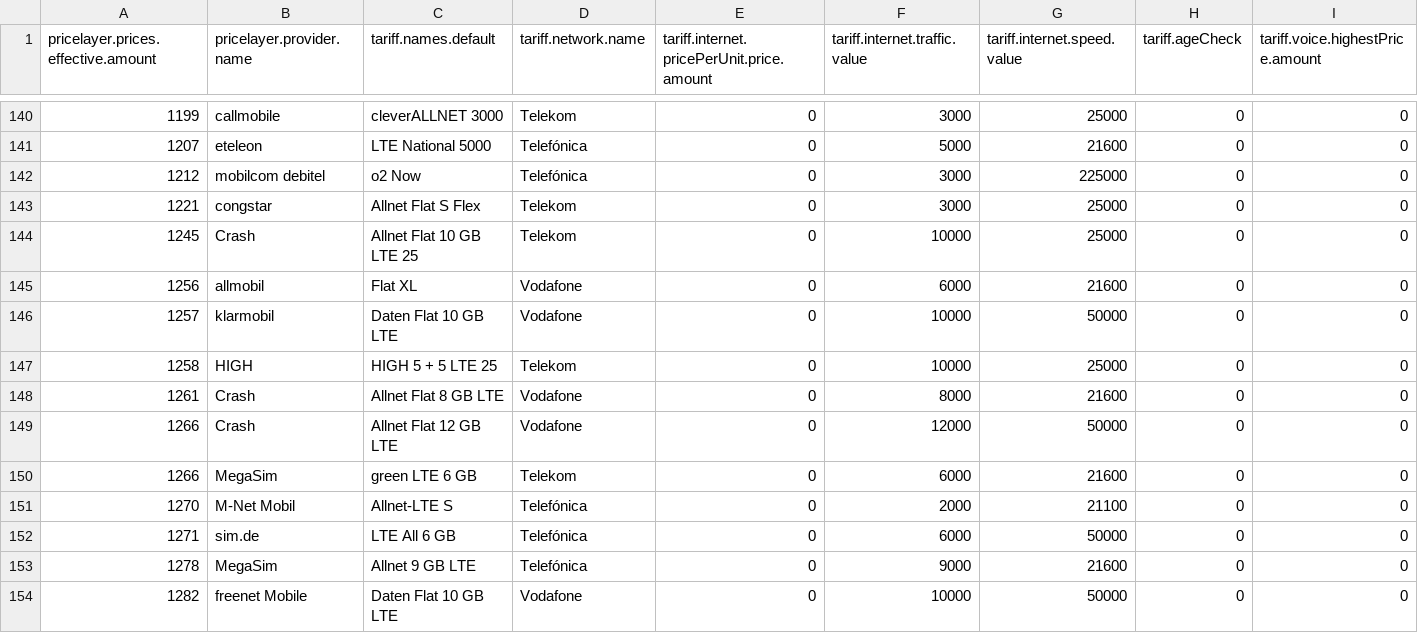
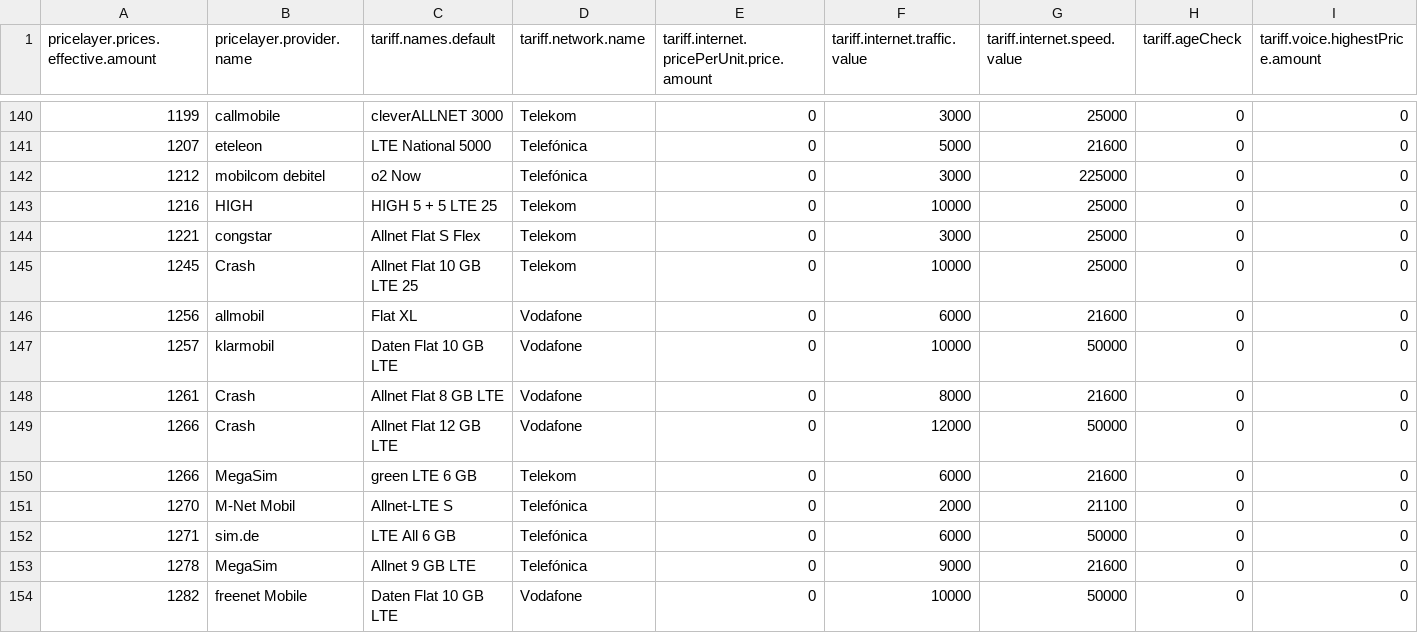
Before and after one commit to pcjedi/check24, a CSV file: rows-adjusted.csv, drawn as a sheet; only a part is shown, gaps mark what is left out; removed rows and columns are numbered as before the commit, all else as after; rows hold the shown columns only; the diff names each change by its address in the sheet, - before the commit and + after, or states it on an @@ line.

```diff
--- a/rows-adjusted.csv
+++ b/rows-adjusted.csv
+row 143: 1216 | HIGH | HIGH 5 + 5 LTE 25 | Telekom | 0 | 10000 | 25000 | 0 | 0
-row 147: 1258 | HIGH | HIGH 5 + 5 LTE 25 | Telekom | 0 | 10000 | 25000 | 0 | 0
```
Also changed, not shown: grouped-minimum.csv, rows-simple.csv, 1 other file.
